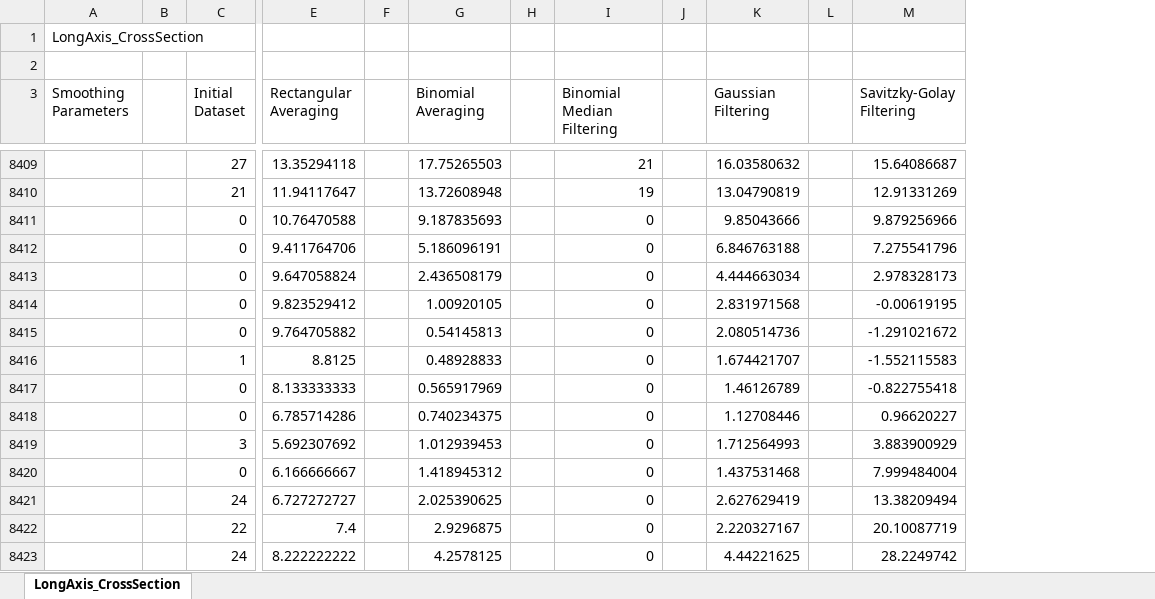
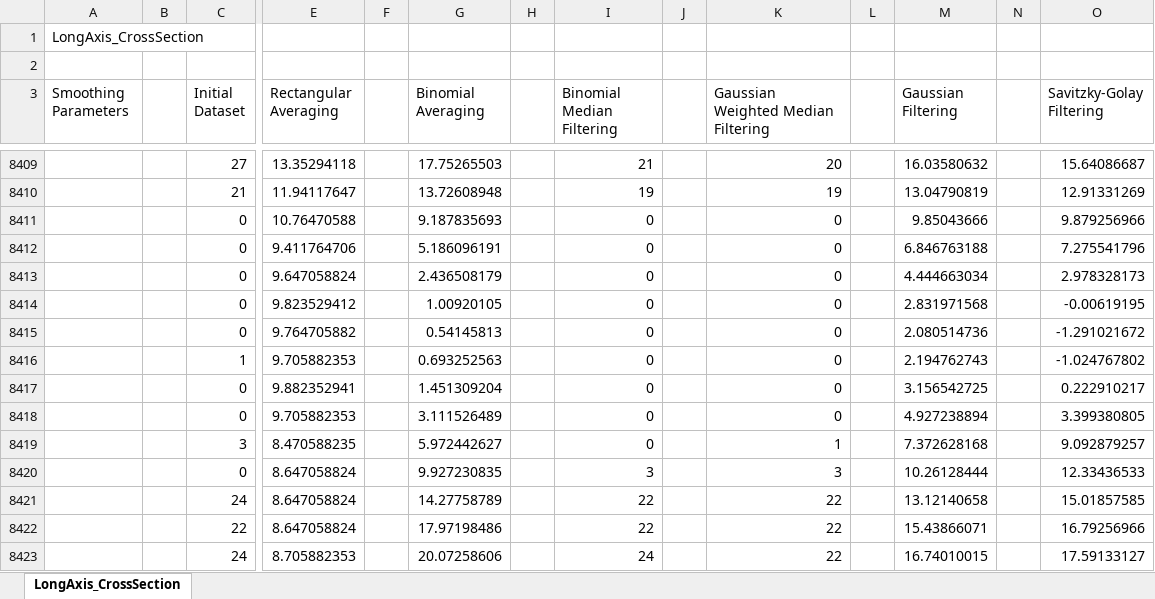
Before and after one commit to happybono/SonataSmooth, an Excel workbook: Export_Data/LongAxis_CrossSection_Processed.xlsx, sheet LongAxis_CrossSection, drawn as a sheet; only a part is shown, gaps mark what is left out; values as stored, in another font and other column widths than the file's, no borders; charts and pictures not drawn; removed rows and columns are numbered as before the commit, all else as after; rows hold the shown columns only; the diff covers the shown part only; the diff names each change by its address in the sheet, - before the commit and + after, or states it on an @@ line.

```diff
--- a/Export_Data/LongAxis_CrossSection_Processed.xlsx (sheet LongAxis_CrossSection)
+++ b/Export_Data/LongAxis_CrossSection_Processed.xlsx (sheet LongAxis_CrossSection)
+column K, row 3: Gaussian Weighted Median Filtering; rows 8409-8415: 20 | 19 | 0 | 0 | 0 | 0 | 0
+column L, empty
-row 8416:  |  | 1 | 8.8125 |  | 0.48928833 |  | 0 |  | 1.674421707 |  | -1.552115583
-row 8417:  |  | 0 | 8.133333333 |  | 0.565917969 |  | 0 |  | 1.46126789 |  | -0.822755418
-row 8418:  |  | 0 | 6.785714286 |  | 0.740234375 |  | 0 |  | 1.12708446 |  | 0.96620227
-row 8419:  |  | 3 | 5.692307692 |  | 1.012939453 |  | 0 |  | 1.712564993 |  | 3.883900929
-row 8420:  |  | 0 | 6.166666667 |  | 1.418945312 |  | 0 |  | 1.437531468 |  | 7.999484004
-row 8421:  |  | 24 | 6.727272727 |  | 2.025390625 |  | 0 |  | 2.627629419 |  | 13.38209494
-row 8422:  |  | 22 | 7.4 |  | 2.9296875 |  | 0 |  | 2.220327167 |  | 20.10087719
-row 8423:  |  | 24 | 8.222222222 |  | 4.2578125 |  | 0 |  | 4.44221625 |  | 28.2249742
+row 8416:  |  | 1 | 9.705882353 |  | 0.693252563 |  | 0 |  | 0 |  | 2.194762743 |  | -1.024767802
+row 8417:  |  | 0 | 9.882352941 |  | 1.451309204 |  | 0 |  | 0 |  | 3.156542725 |  | 0.222910217
+row 8418:  |  | 0 | 9.705882353 |  | 3.111526489 |  | 0 |  | 0 |  | 4.927238894 |  | 3.399380805
+row 8419:  |  | 3 | 8.470588235 |  | 5.972442627 |  | 0 |  | 1 |  | 7.372628168 |  | 9.092879257
+row 8420:  |  | 0 | 8.647058824 |  | 9.927230835 |  | 3 |  | 3 |  | 10.26128444 |  | 12.33436533
+row 8421:  |  | 24 | 8.647058824 |  | 14.27758789 |  | 22 |  | 22 |  | 13.12140658 |  | 15.01857585
+row 8422:  |  | 22 | 8.647058824 |  | 17.97198486 |  | 22 |  | 22 |  | 15.43866071 |  | 16.79256966
+row 8423:  |  | 24 | 8.705882353 |  | 20.07258606 |  | 24 |  | 22 |  | 16.74010015 |  | 17.59133127
```
Also changed, not shown: 8 added rows and 8 removed rows elsewhere in this sheet, charts or pictures, Export_Data/Horizontal_CrossSection_Processed.xlsx, Export_Data/PM_Data_Sample_Processed.xlsx, 3 other files.
